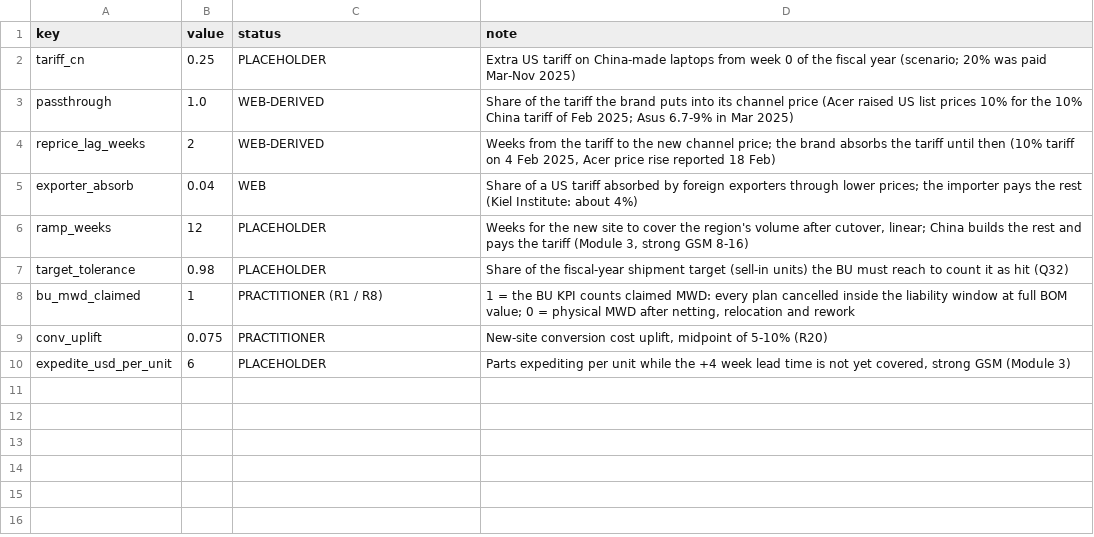
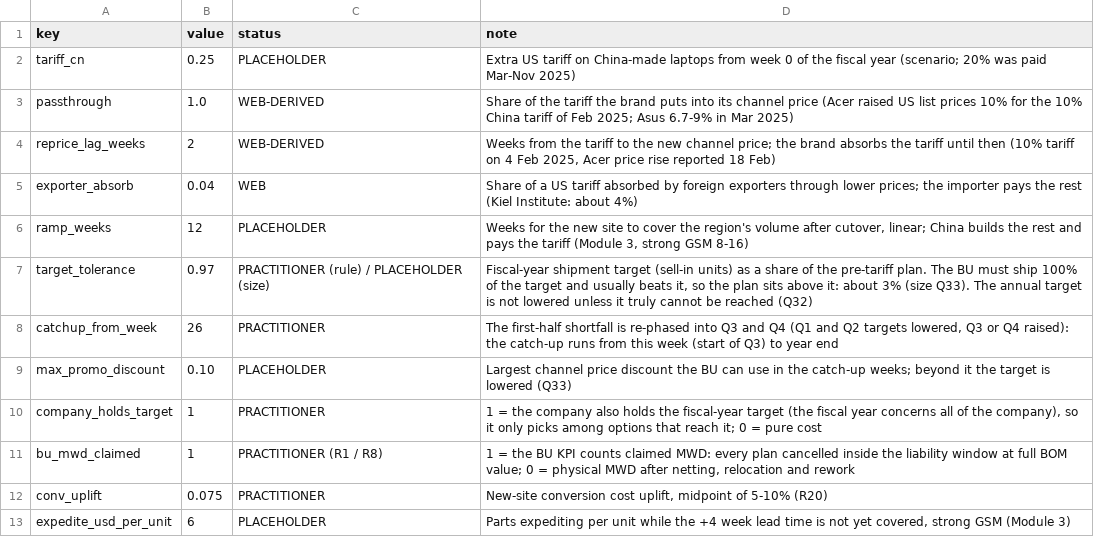
Before and after one commit to JinLI-KIKI/scm-twin, a CSV file: data/demand_params.csv, drawn as a sheet; the diff names each change by its address in the sheet, - before the commit and + after, or states it on an @@ line.

Commit message:
Module 5: fiscal-year target rule and Q3–Q4 catch-up (Q32)

```diff
--- a/data/demand_params.csv
+++ b/data/demand_params.csv
-B7 (value): 0.98
+B7 (value): 0.97
-C7 (status): PLACEHOLDER
+C7 (status): PRACTITIONER (rule) / PLACEHOLDER (size)
-D7 (note): Share of the fiscal-year shipment target (sell-in units) the BU must reach to count it as hit (Q32)
+D7 (note): Fiscal-year shipment target (sell-in units) as a share of the pre-tariff plan. The BU must ship 100% of the target and usually beats it, so the plan sits above it: about 3% (size Q33). The annual target is not lowered unless it truly cannot be reached (Q32)
+row 8: catchup_from_week | 26 | PRACTITIONER | The first-half shortfall is re-phased into Q3 and Q4 (Q1 and Q2 targets lowered, Q3 or Q4 raised): the catch-up runs from this week (start of Q3) to year end
+row 9: max_promo_discount | 0.10 | PLACEHOLDER | Largest channel price discount the BU can use in the catch-up weeks; beyond it the target is lowered (Q33)
+row 10: company_holds_target | 1 | PRACTITIONER | 1 = the company also holds the fiscal-year target (the fiscal year concerns all of the company), so it only picks among options that reach it; 0 = pure cost
```
Also changed, not shown: 11 other files.
